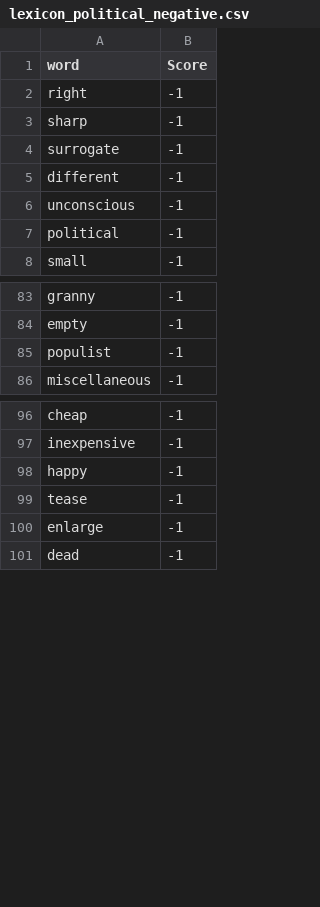
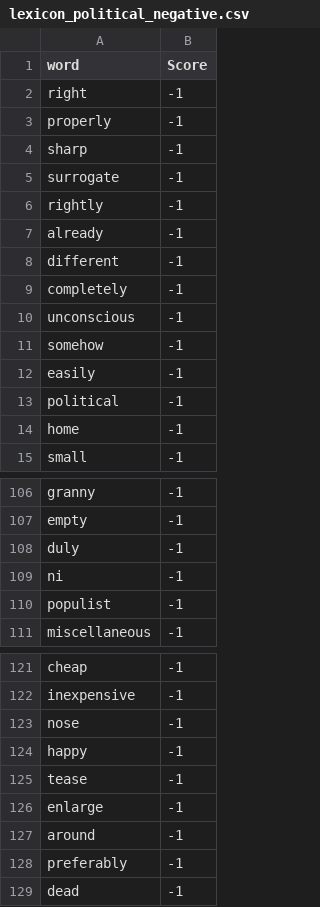
Before and after one commit to yeetornghoo/PoliticalSentimentReview, a CSV file: topic1_politic/lexicon_sentiment/lexicon_political_negative.csv (was lexicon_sentiment/lexicon_political_negative.csv), drawn as a sheet; only a part is shown, gaps mark what is left out; the diff covers the shown part only.

```diff
--- a/lexicon_sentiment/lexicon_political_negative.csv
+++ b/topic1_politic/lexicon_sentiment/lexicon_political_negative.csv
@@ -2,7 +2,14 @@ word,Score
 right,-1
+properly,-1
 sharp,-1
 surrogate,-1
+rightly,-1
+already,-1
 different,-1
+completely,-1
 unconscious,-1
+somehow,-1
+easily,-1
 political,-1
+home,-1
 small,-1
@@ -84,2 +107,4 @@ granny,-1
 empty,-1
+duly,-1
+ni,-1
 populist,-1
@@ -97,2 +122,3 @@ cheap,-1
 inexpensive,-1
+nose,-1
 happy,-1
@@ -100,2 +126,4 @@ tease,-1
 enlarge,-1
+around,-1
+preferably,-1
 dead,-1
```
Also changed, not shown: 24 added rows and 1 edited cell elsewhere in this file, topic1_politic/lexicon_sentiment/lexicon_political_master.csv, topic1_politic/lexicon_sentiment/lexicon_political_positive.csv, 16 other files.
